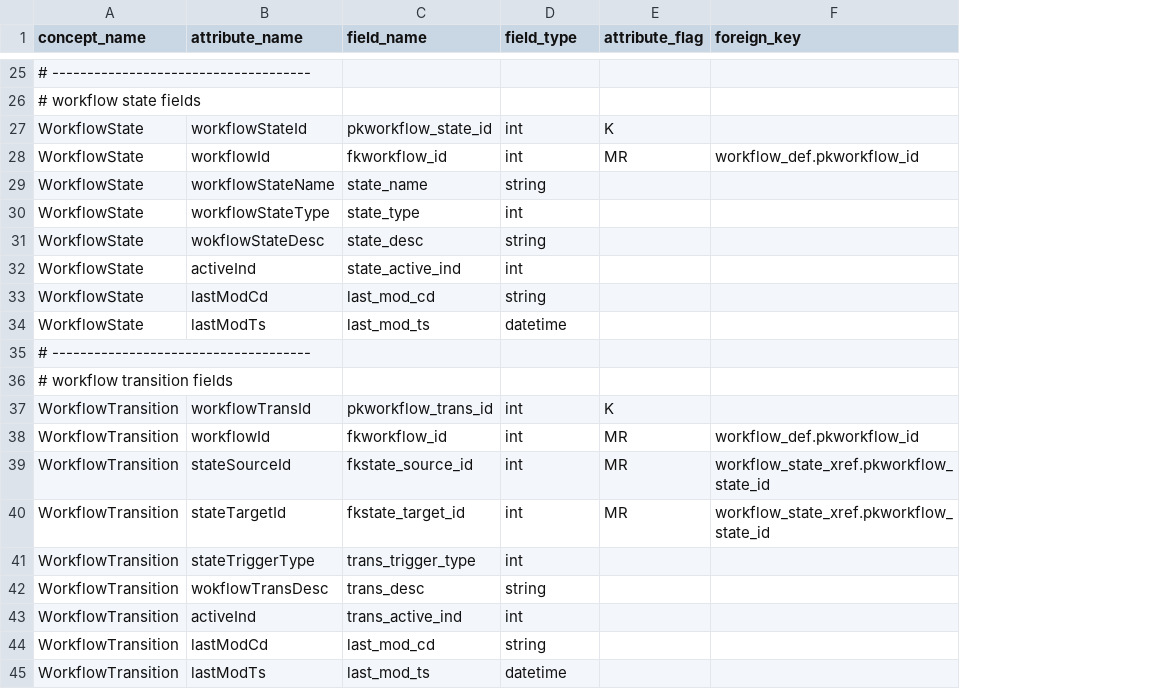
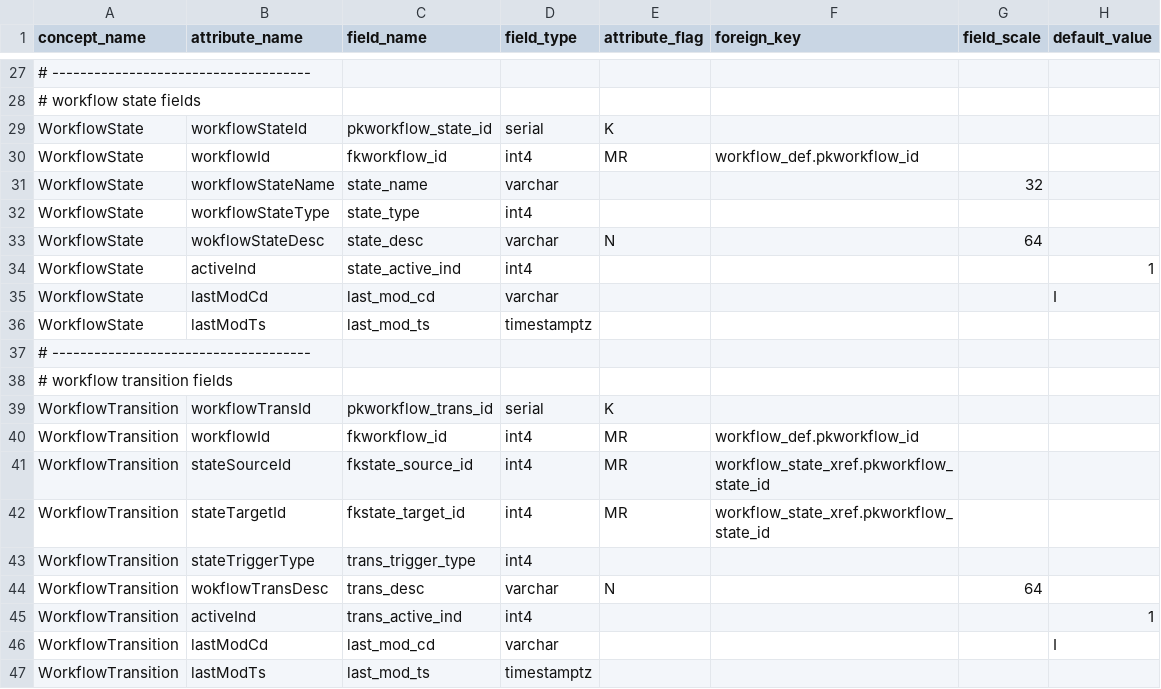
Before and after one commit to therohk/hiberium, a CSV file: hiberium-gen/src/main/resources/attribute-xref.csv, drawn as a sheet; only a part is shown, gaps mark what is left out; addresses are those after the commit; the diff covers the shown part only; the diff names each change by its address in the sheet, - before the commit and + after, or states it on an @@ line.

```diff
--- a/hiberium-gen/src/main/resources/attribute-xref.csv
+++ b/hiberium-gen/src/main/resources/attribute-xref.csv
+column G (field_scale), rows 31-44: 32 |  | 64 |  |  |  |  |  |  |  |  |  |  | 64
+column H (default_value), rows 34-46: 1 | I |  |  |  |  |  |  |  |  |  | 1 | I
-D29 (field_type): int
+D29 (field_type): serial
-D30 (field_type): int
+D30 (field_type): int4
-D31 (field_type): string
+D31 (field_type): varchar
-D32 (field_type): int
+D32 (field_type): int4
-D33 (field_type): string
+D33 (field_type): varchar
-E33 (attribute_flag): (empty)
+E33 (attribute_flag): N
-D34 (field_type): int
+D34 (field_type): int4
-D35 (field_type): string
+D35 (field_type): varchar
-D36 (field_type): datetime
+D36 (field_type): timestamptz
-D39 (field_type): int
+D39 (field_type): serial
-D40:D43 (field_type): int
+D40:D43 (field_type): int4
-D44 (field_type): string
+D44 (field_type): varchar
-E44 (attribute_flag): (empty)
+E44 (attribute_flag): N
-D45 (field_type): int
+D45 (field_type): int4
-D46 (field_type): string
+D46 (field_type): varchar
-D47 (field_type): datetime
+D47 (field_type): timestamptz
```
Also changed, not shown: 2 added rows and 17 edited cells elsewhere in this file, 11 other files.
